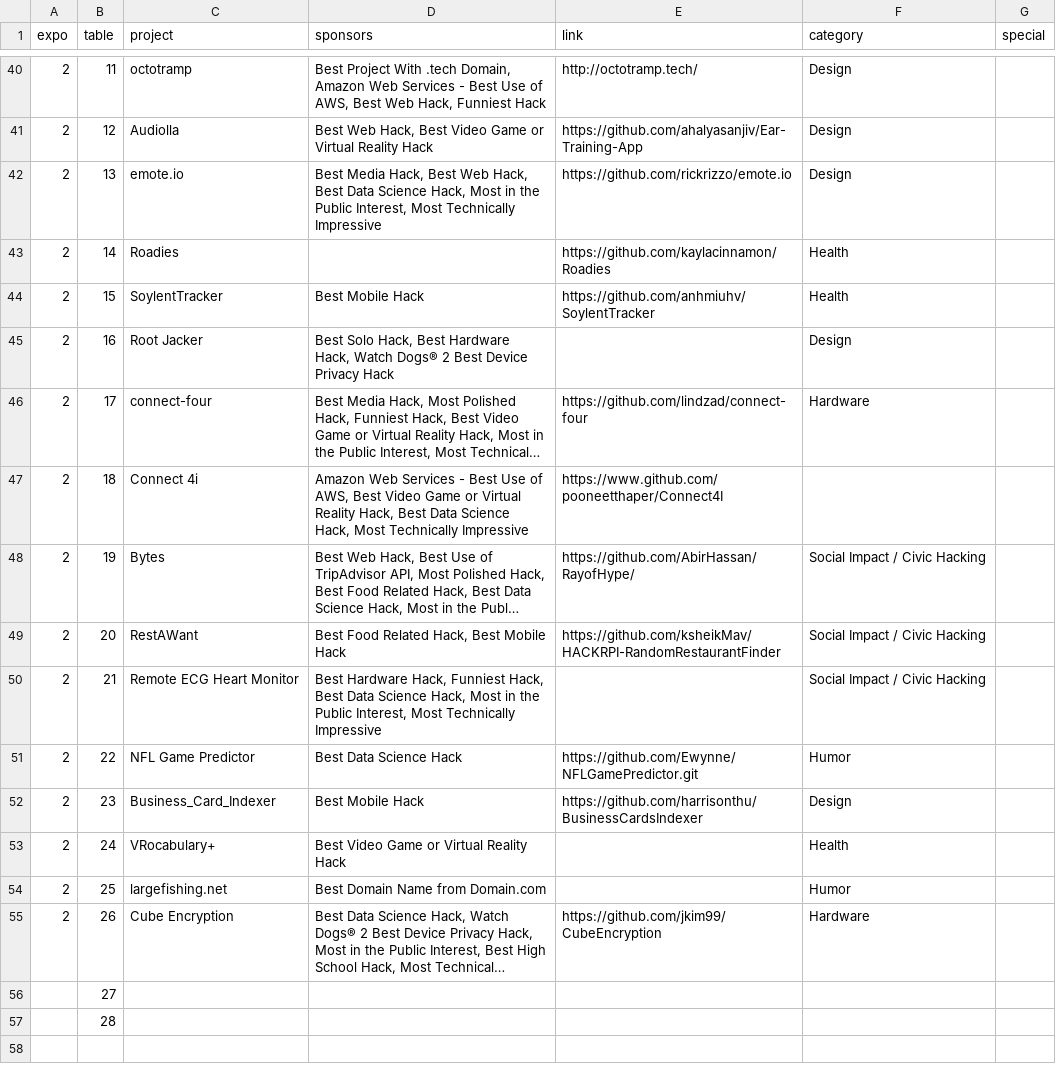
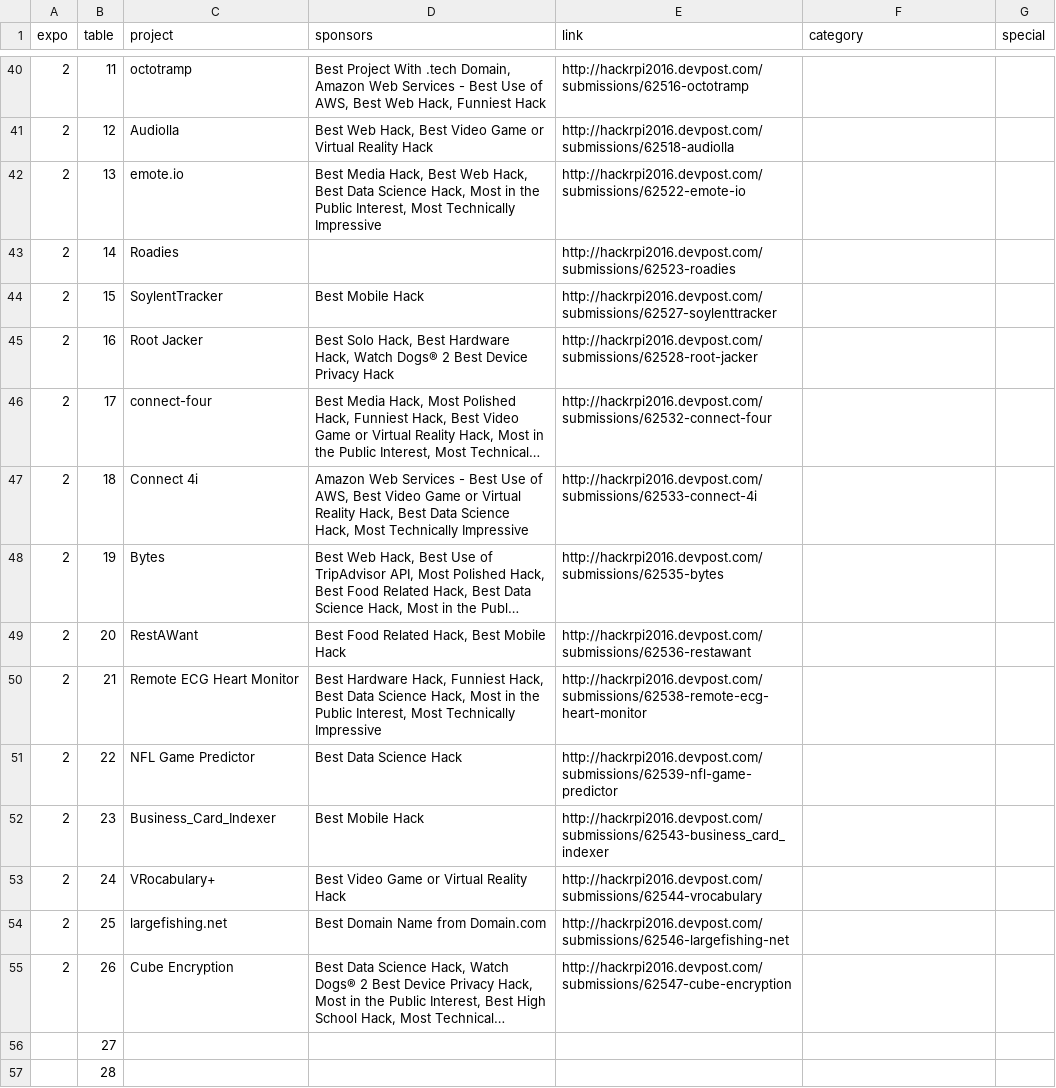
Before and after one commit to hack-rpi/Expo-Board, a CSV file: data/data.csv, drawn as a sheet; only a part is shown, gaps mark what is left out; long unchanged cells end in …; the diff covers the shown part only; the diff names each change by its address in the sheet, - before the commit and + after, or states it on an @@ line.

```diff
--- a/data/data.csv
+++ b/data/data.csv
-E40 (link): http://octotramp.tech/
+E40 (link): http://hackrpi2016.devpost.com/submissions/62516-octotramp
-F40:F42 (category): Design
+F40:F42 (category): (empty)
-E41 (link): https://github.com/ahalyasanjiv/Ear-Training-App
+E41 (link): http://hackrpi2016.devpost.com/submissions/62518-audiolla
-E42 (link): https://github.com/rickrizzo/emote.io
+E42 (link): http://hackrpi2016.devpost.com/submissions/62522-emote-io
-E43 (link): https://github.com/kaylacinnamon/Roadies
+E43 (link): http://hackrpi2016.devpost.com/submissions/62523-roadies
-F43:F44 (category): Health
+F43:F44 (category): (empty)
-E44 (link): https://github.com/anhmiuhv/SoylentTracker
+E44 (link): http://hackrpi2016.devpost.com/submissions/62527-soylenttracker
-E45 (link): (empty)
+E45 (link): http://hackrpi2016.devpost.com/submissions/62528-root-jacker
-F45 (category): Design
+F45 (category): (empty)
-E46 (link): https://github.com/lindzad/connect-four
+E46 (link): http://hackrpi2016.devpost.com/submissions/62532-connect-four
-F46 (category): Hardware
+F46 (category): (empty)
-E47 (link): https://www.github.com/pooneetthaper/Connect4I
+E47 (link): http://hackrpi2016.devpost.com/submissions/62533-connect-4i
-E48 (link): https://github.com/AbirHassan/RayofHype/
+E48 (link): http://hackrpi2016.devpost.com/submissions/62535-bytes
-F48:F50 (category): Social Impact / Civic Hacking
+F48:F50 (category): (empty)
-E49 (link): https://github.com/ksheikMav/HACKRPI-RandomRestaurantFinder
+E49 (link): http://hackrpi2016.devpost.com/submissions/62536-restawant
-E50 (link): (empty)
+E50 (link): http://hackrpi2016.devpost.com/submissions/62538-remote-ecg-heart-monitor
-E51 (link): https://github.com/Ewynne/NFLGamePredictor.git
+E51 (link): http://hackrpi2016.devpost.com/submissions/62539-nfl-game-predictor
-F51 (category): Humor
+F51 (category): (empty)
-E52 (link): https://github.com/harrisonthu/BusinessCardsIndexer
+E52 (link): http://hackrpi2016.devpost.com/submissions/62543-business_card_indexer
-F52 (category): Design
+F52 (category): (empty)
-E53 (link): (empty)
+E53 (link): http://hackrpi2016.devpost.com/submissions/62544-vrocabulary
-F53 (category): Health
+F53 (category): (empty)
-E54 (link): (empty)
+E54 (link): http://hackrpi2016.devpost.com/submissions/62546-largefishing-net
-F54 (category): Humor
+F54 (category): (empty)
-E55 (link): https://github.com/jkim99/CubeEncryption
+E55 (link): http://hackrpi2016.devpost.com/submissions/62547-cube-encryption
-F55 (category): Hardware
+F55 (category): (empty)
```
Also changed, not shown: 71 edited cells elsewhere in this file.
